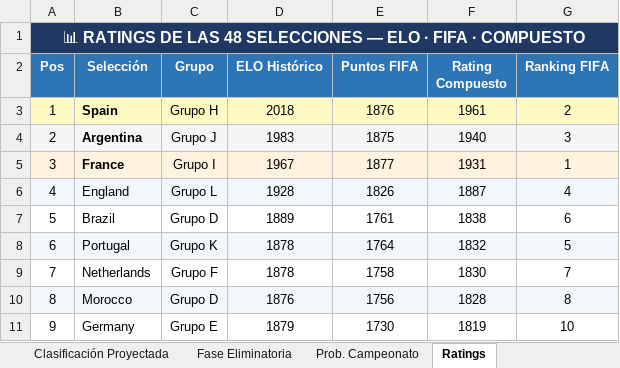
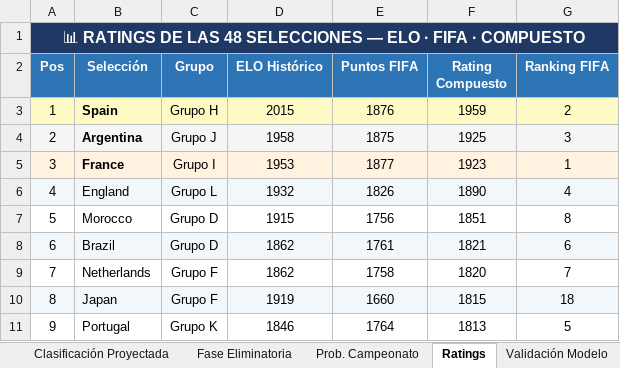
Before and after one commit to harbey-26/prediccion-mundial-2026, an Excel workbook: results/excel/Mundial_2026_Predicciones.xlsx, sheet Ratings, drawn as a sheet; only a part is shown; values as stored, in another font and other column widths than the file's, no borders; conditional formats not drawn; the diff covers the shown part only; the diff names each change by its address in the sheet, - before the commit and + after, or states it on an @@ line.

```diff
--- a/results/excel/Mundial_2026_Predicciones.xlsx (sheet Ratings)
+++ b/results/excel/Mundial_2026_Predicciones.xlsx (sheet Ratings)
+sheet tab: Validación Modelo
-D3 (ELO Histórico): 2018
+D3 (ELO Histórico): 2015
-F3 (Rating Compuesto): 1961
+F3 (Rating Compuesto): 1959
-D4 (ELO Histórico): 1983
+D4 (ELO Histórico): 1958
-F4 (Rating Compuesto): 1940
+F4 (Rating Compuesto): 1925
-D5 (ELO Histórico): 1967
+D5 (ELO Histórico): 1953
-F5 (Rating Compuesto): 1931
+F5 (Rating Compuesto): 1923
-D6 (ELO Histórico): 1928
+D6 (ELO Histórico): 1932
-F6 (Rating Compuesto): 1887
+F6 (Rating Compuesto): 1890
-B7 (Selección): Brazil
+B7 (Selección): Morocco
-D7 (ELO Histórico): 1889
+D7 (ELO Histórico): 1915
-E7 (Puntos FIFA): 1761
+E7 (Puntos FIFA): 1756
-F7 (Rating Compuesto): 1838
+F7 (Rating Compuesto): 1851
-G7 (Ranking FIFA): 6
+G7 (Ranking FIFA): 8
-B8 (Selección): Portugal
+B8 (Selección): Brazil
-C8 (Grupo): Grupo K
+C8 (Grupo): Grupo D
-D8:D9 (ELO Histórico): 1878
+D8:D9 (ELO Histórico): 1862
-E8 (Puntos FIFA): 1764
+E8 (Puntos FIFA): 1761
-F8 (Rating Compuesto): 1832
+F8 (Rating Compuesto): 1821
-G8 (Ranking FIFA): 5
+G8 (Ranking FIFA): 6
-F9 (Rating Compuesto): 1830
+F9 (Rating Compuesto): 1820
-B10 (Selección): Morocco
+B10 (Selección): Japan
-C10 (Grupo): Grupo D
+C10 (Grupo): Grupo F
-D10 (ELO Histórico): 1876
+D10 (ELO Histórico): 1919
-E10 (Puntos FIFA): 1756
+E10 (Puntos FIFA): 1660
-F10 (Rating Compuesto): 1828
+F10 (Rating Compuesto): 1815
-G10 (Ranking FIFA): 8
+G10 (Ranking FIFA): 18
-B11 (Selección): Germany
+B11 (Selección): Portugal
-C11 (Grupo): Grupo E
+C11 (Grupo): Grupo K
-D11 (ELO Histórico): 1879
+D11 (ELO Histórico): 1846
-E11 (Puntos FIFA): 1730
+E11 (Puntos FIFA): 1764
-F11 (Rating Compuesto): 1819
+F11 (Rating Compuesto): 1813
-G11 (Ranking FIFA): 10
+G11 (Ranking FIFA): 5
```
Also changed, not shown: 199 edited cells elsewhere in this sheet, sheet Fase de Grupos, sheet Clasificación Proyectada, sheet Prob. Campeonato, sheet Fase Eliminatoria, 6 other files.
